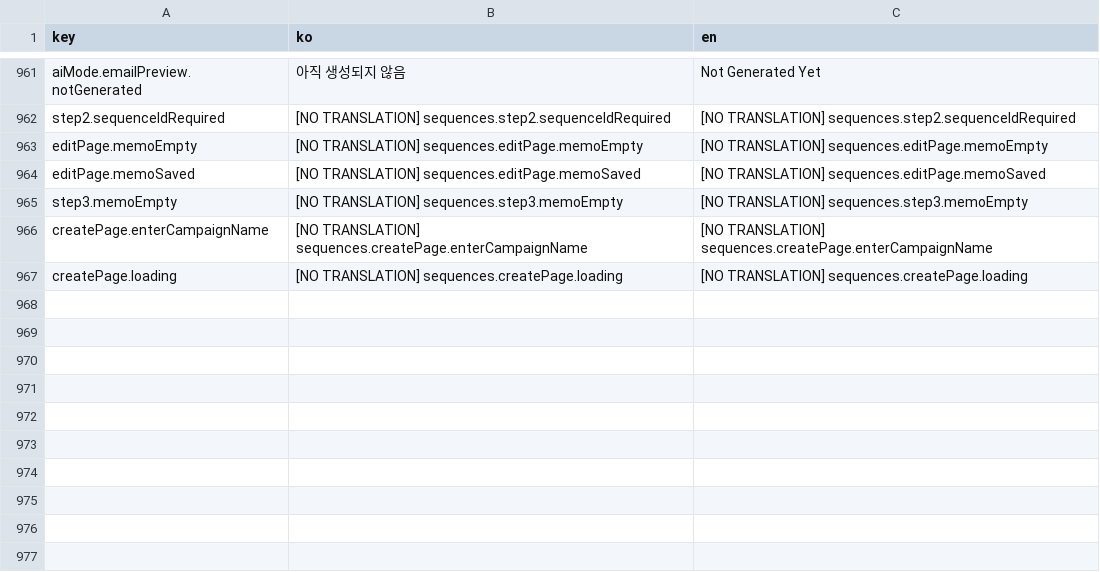
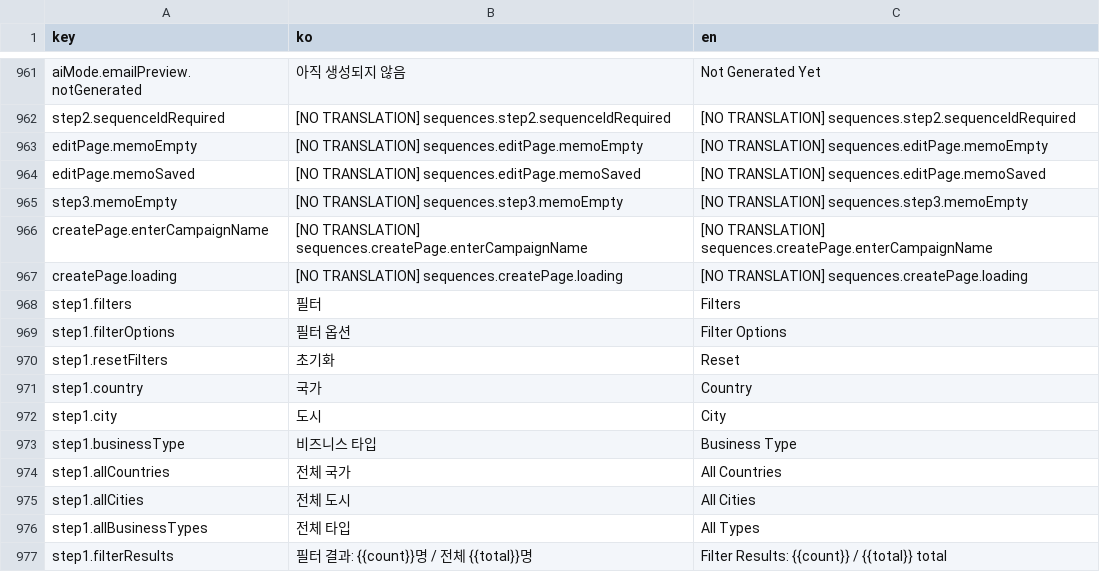
Before and after one commit to iyeaaa/loki-reference-skill, a CSV file: admin/locales/sequences.csv, drawn as a sheet; only a part is shown, gaps mark what is left out; the diff names each change by its address in the sheet, - before the commit and + after, or states it on an @@ line.

```diff
--- a/admin/locales/sequences.csv
+++ b/admin/locales/sequences.csv
+row 968: step1.filters | 필터 | Filters
+row 969: step1.filterOptions | 필터 옵션 | Filter Options
+row 970: step1.resetFilters | 초기화 | Reset
+row 971: step1.country | 국가 | Country
+row 972: step1.city | 도시 | City
+row 973: step1.businessType | 비즈니스 타입 | Business Type
+row 974: step1.allCountries | 전체 국가 | All Countries
+row 975: step1.allCities | 전체 도시 | All Cities
+row 976: step1.allBusinessTypes | 전체 타입 | All Types
+row 977: step1.filterResults | 필터 결과: {{count}}명 / 전체 {{total}}명 | Filter Results: {{count}} / {{total}} total
```
Also changed, not shown: 4 other files.
